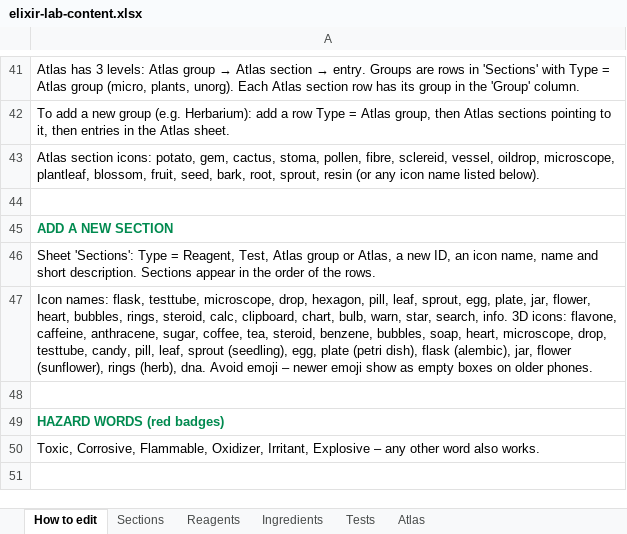
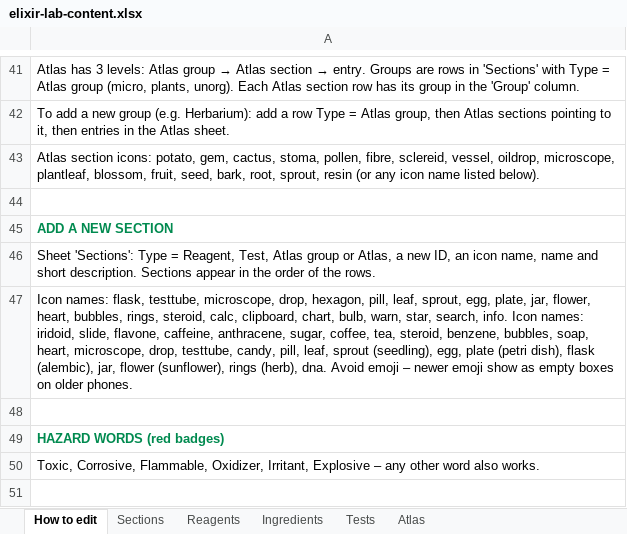
Before and after one commit to Dr-M-Sallam/elixir-lab, an Excel workbook: elixir-lab-content.xlsx, sheet How to edit, drawn as a sheet; only a part is shown, gaps mark what is left out; values as stored, in another font and other column widths than the file's, no borders; the diff names each change by its address in the sheet, - before the commit and + after, or states it on an @@ line.

```diff
--- a/elixir-lab-content.xlsx (sheet How to edit)
+++ b/elixir-lab-content.xlsx (sheet How to edit)
-A47: …search, info. 3D icons: flavone, caffeine,…
+A47: …search, info. Icon names: iridoid, slide, flavone, caffeine,…
```
Also changed, not shown: sheet Sections, 3 other files.
